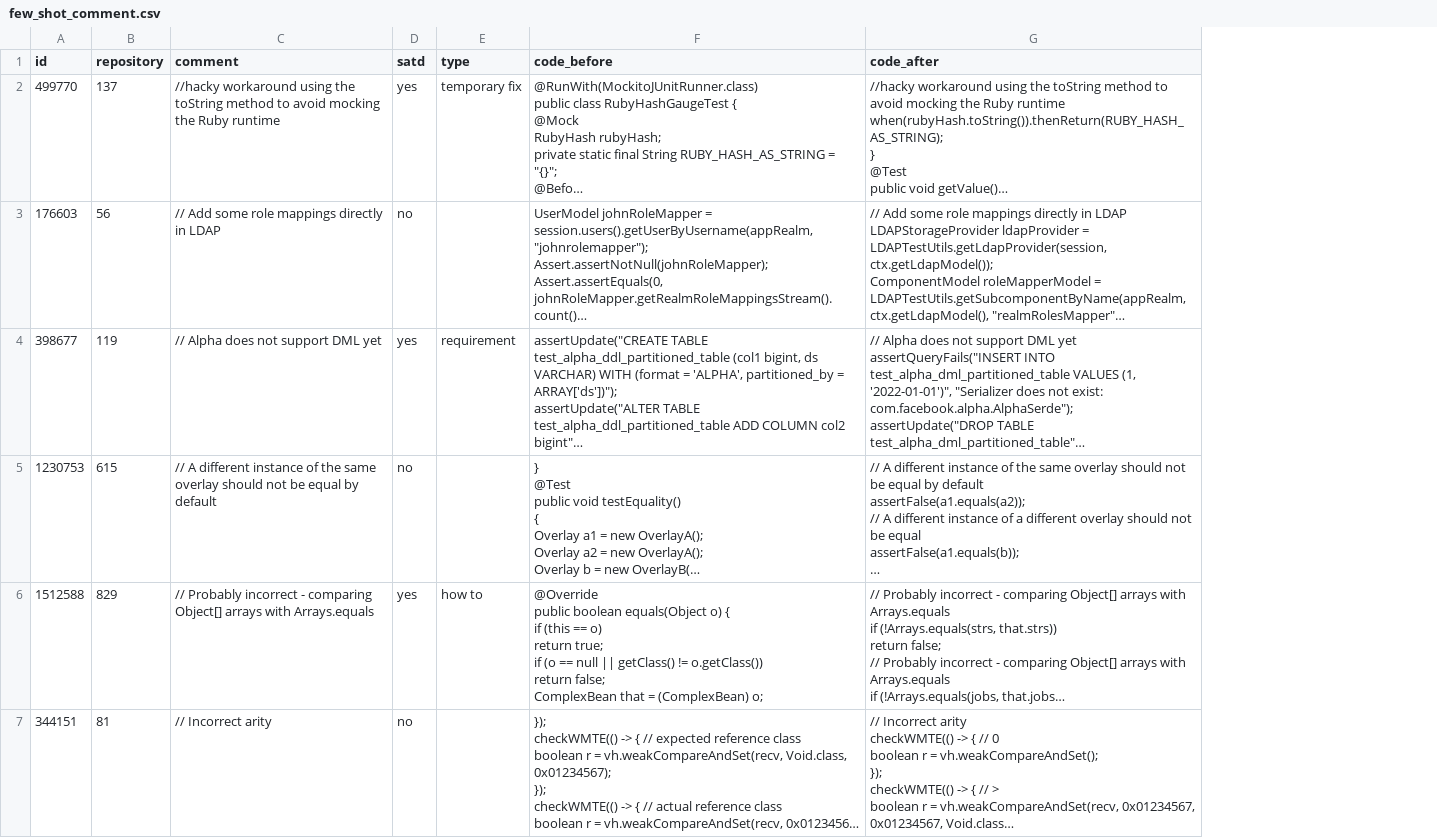
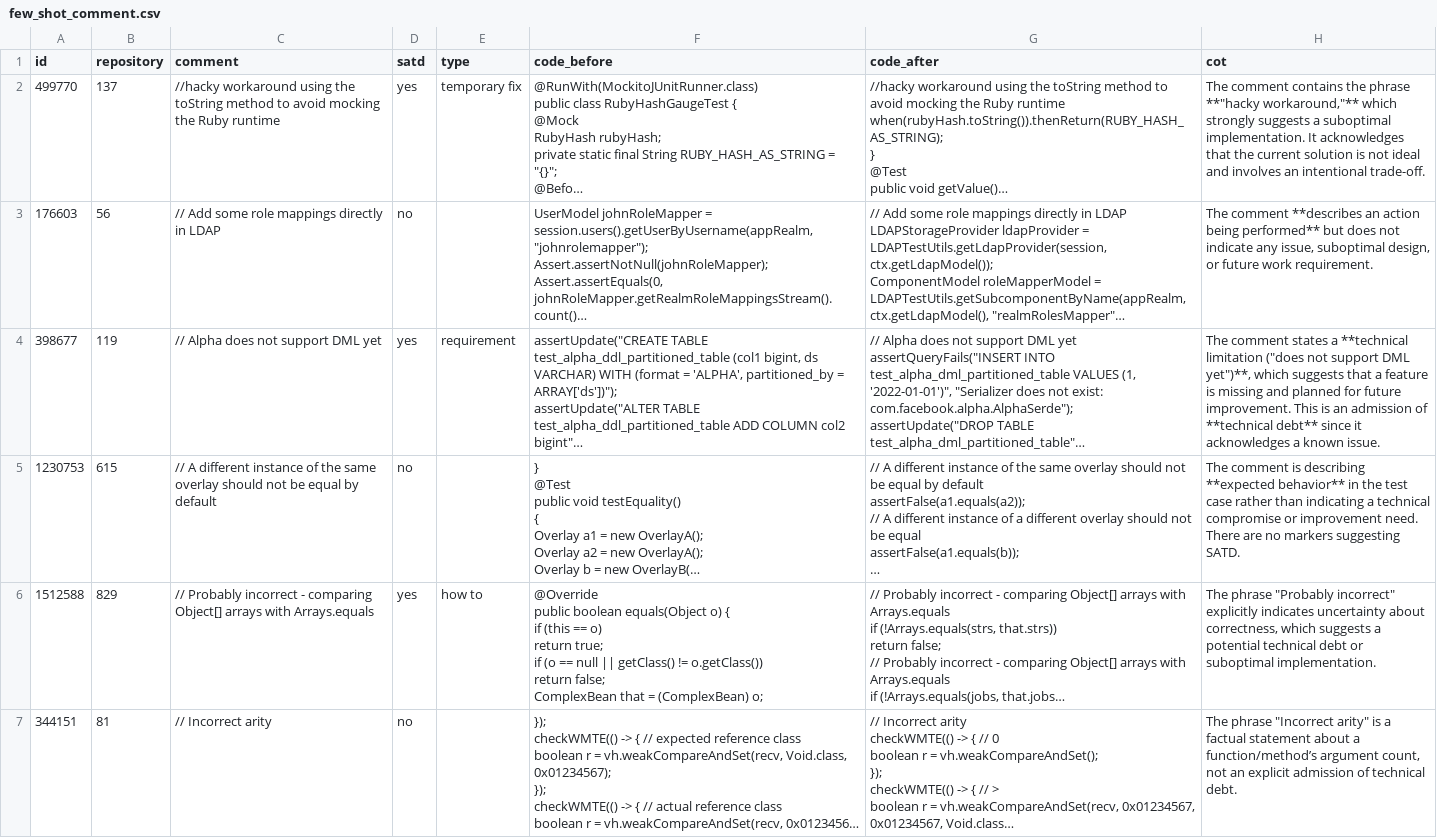
Before and after one commit to SQMLab/technical-debt, a CSV file: data/few_shot_comment.csv, drawn as a sheet; long unchanged cells end in …; the diff names each change by its address in the sheet, - before the commit and + after, or states it on an @@ line.

```diff
--- a/data/few_shot_comment.csv
+++ b/data/few_shot_comment.csv
+column H (cot), rows 2-7: The comment contains the phrase **"hacky workaround,"** which strongly suggests a suboptimal implementation. It acknowledges that the current solution is not ideal and involves an intentional trade-off. | The comment **describes an action being performed** but does not indicate any issue, suboptimal design, or future work requirement. | The comment states a **technical limitation ("does not support DML yet")**, which suggests that a feature is missing and planned for future improvement. This is an admission of **technical debt** since it acknowledges a known issue. | The comment is describing **expected behavior** in the test case rather than indicating a technical compromise or improvement need. There are no markers suggesting SATD. | The phrase "Probably incorrect" explicitly indicates uncertainty about correctness, which suggests a potential technical debt or suboptimal implementation. | The phrase "Incorrect arity" is a factual statement about a function/method’s argument count, not an explicit admission of technical debt.
```
Also changed, not shown: 2 other files.
